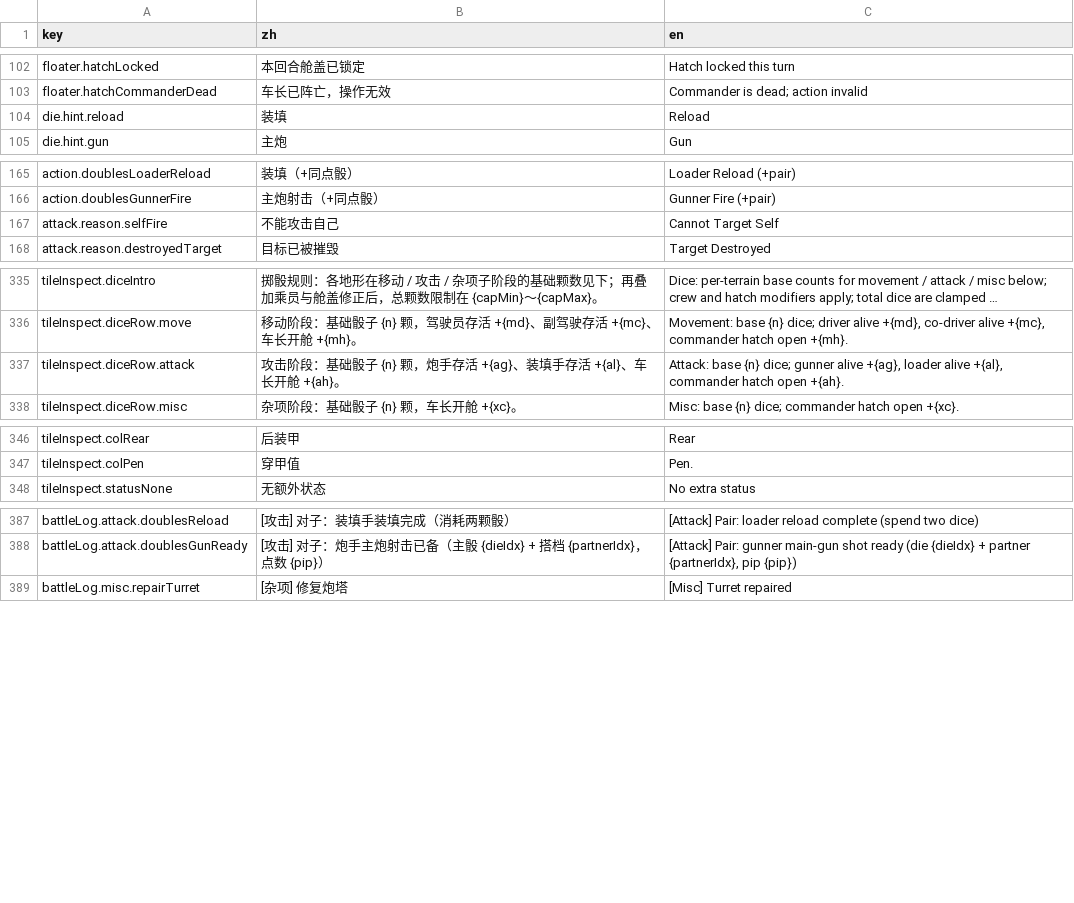
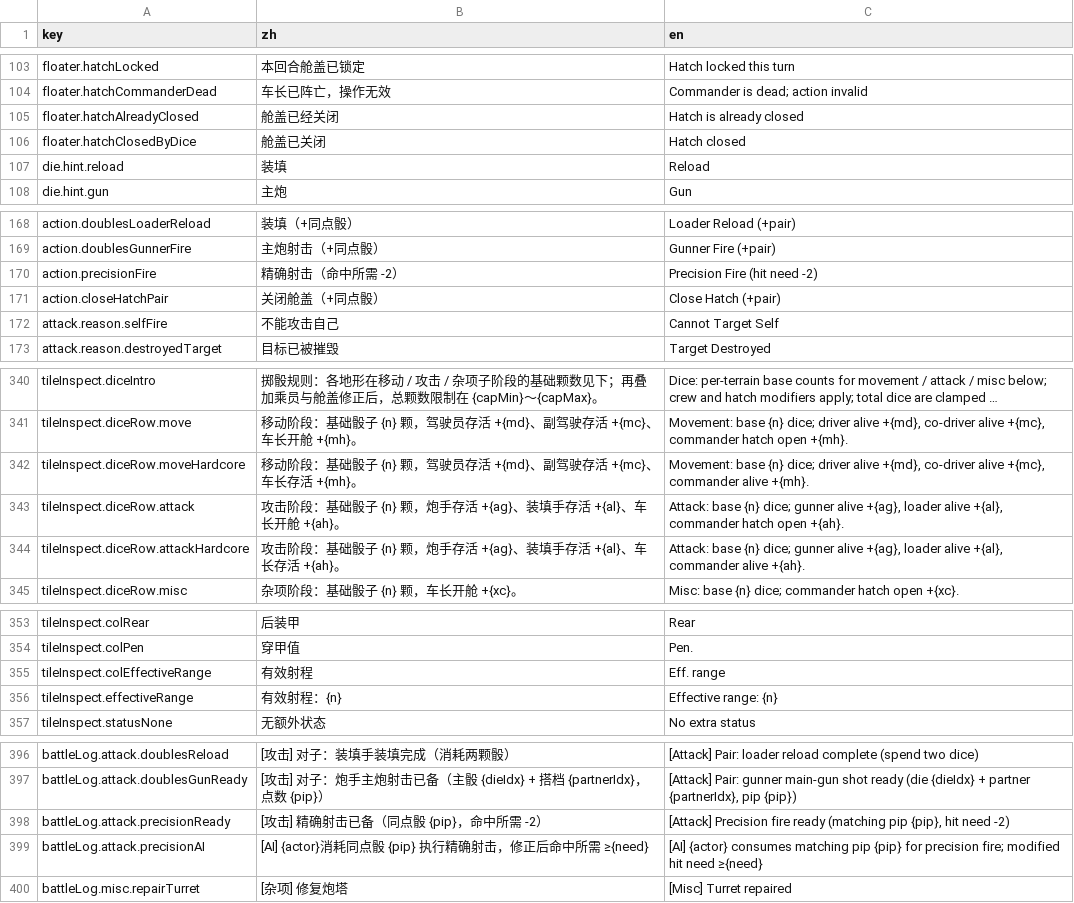
Before and after one commit to ls61117182/lostmoon, a CSV file: data/lang.csv, drawn as a sheet; only a part is shown, gaps mark what is left out; long unchanged cells end in …; the diff covers the shown part only; the diff names each change by its address in the sheet, - before the commit and + after, or states it on an @@ line.

```diff
--- a/data/lang.csv
+++ b/data/lang.csv
+row 105: floater.hatchAlreadyClosed | 舱盖已经关闭 | Hatch is already closed
+row 106: floater.hatchClosedByDice | 舱盖已关闭 | Hatch closed
+row 170: action.precisionFire | 精确射击（命中所需 -2） | Precision Fire (hit need -2)
+row 171: action.closeHatchPair | 关闭舱盖（+同点骰） | Close Hatch (+pair)
+row 342: tileInspect.diceRow.moveHardcore | 移动阶段：基础骰子 {n} 颗，驾驶员存活 +{md}、副驾驶存活 +{mc}、车长存活 +{mh}。 | Movement: base {n} dice; driver alive +{md}, co-driver alive +{mc}, commander alive +{mh}.
+row 344: tileInspect.diceRow.attackHardcore | 攻击阶段：基础骰子 {n} 颗，炮手存活 +{ag}、装填手存活 +{al}、车长存活 +{ah}。 | Attack: base {n} dice; gunner alive +{ag}, loader alive +{al}, commander alive +{ah}.
+row 355: tileInspect.colEffectiveRange | 有效射程 | Eff. range
+row 356: tileInspect.effectiveRange | 有效射程：{n} | Effective range: {n}
+row 398: battleLog.attack.precisionReady | [攻击] 精确射击已备（同点骰 {pip}，命中所需 -2） | [Attack] Precision fire ready (matching pip {pip}, hit need -2)
+row 399: battleLog.attack.precisionAI | [AI] {actor}消耗同点骰 {pip} 执行精确射击，修正后命中所需 ≥{need} | [AI] {actor} consumes matching pip {pip} for precision fire; modified hit need ≥{need}
```
Also changed, not shown: 1 added row elsewhere in this file, data/player_dice_pool.csv, data/turn_end_events.csv, 15 other files.
